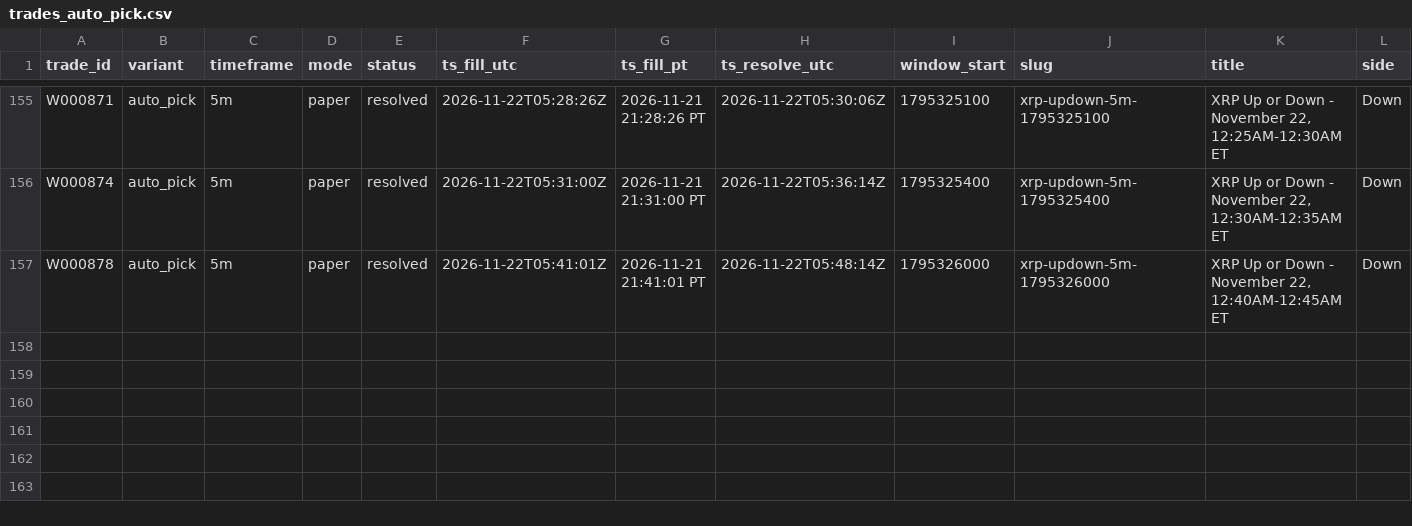
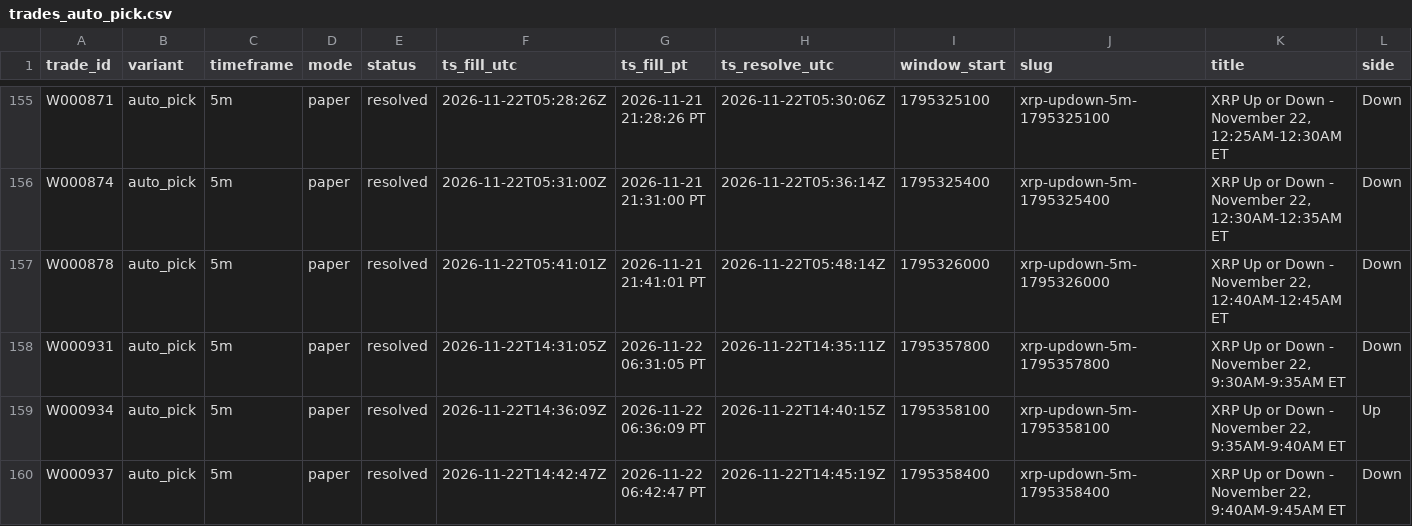
Before and after one commit to michaeldeuchar-dotcom/xrp-paper-bot, a CSV file: data/week1/trades_auto_pick.csv, drawn as a sheet; only a part is shown, gaps mark what is left out; rows hold the shown columns only; the diff names each change by its address in the sheet, - before the commit and + after, or states it on an @@ line.

```diff
--- a/data/week1/trades_auto_pick.csv
+++ b/data/week1/trades_auto_pick.csv
+row 158: W000931 | auto_pick | 5m | paper | resolved | 2026-11-22T14:31:05Z | 2026-11-22 06:31:05 PT | 2026-11-22T14:35:11Z | 1795357800 | xrp-updown-5m-1795357800 | XRP Up or Down - November 22, 9:30AM-9:35AM ET | Down
+row 159: W000934 | auto_pick | 5m | paper | resolved | 2026-11-22T14:36:09Z | 2026-11-22 06:36:09 PT | 2026-11-22T14:40:15Z | 1795358100 | xrp-updown-5m-1795358100 | XRP Up or Down - November 22, 9:35AM-9:40AM ET | Up
+row 160: W000937 | auto_pick | 5m | paper | resolved | 2026-11-22T14:42:47Z | 2026-11-22 06:42:47 PT | 2026-11-22T14:45:19Z | 1795358400 | xrp-updown-5m-1795358400 | XRP Up or Down - November 22, 9:40AM-9:45AM ET | Down
```
Also changed, not shown: data/week1/auto_pick_switches.csv, data/week1/decisions_tail.csv, 7 other files.
